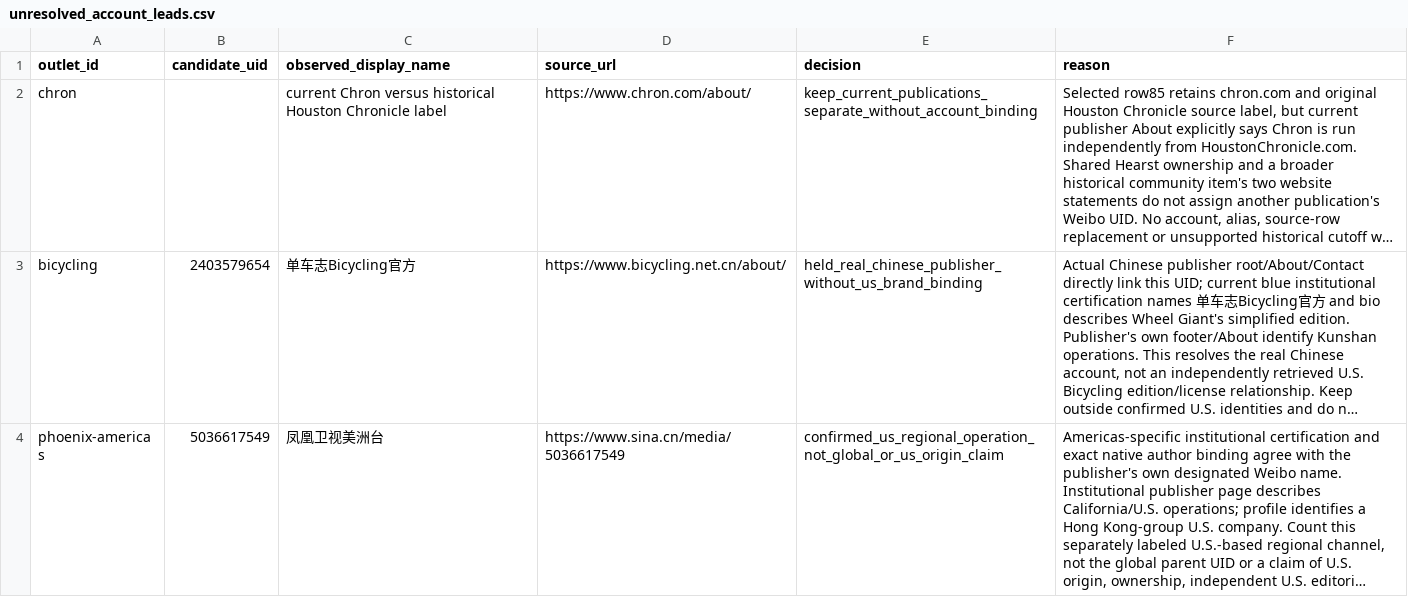
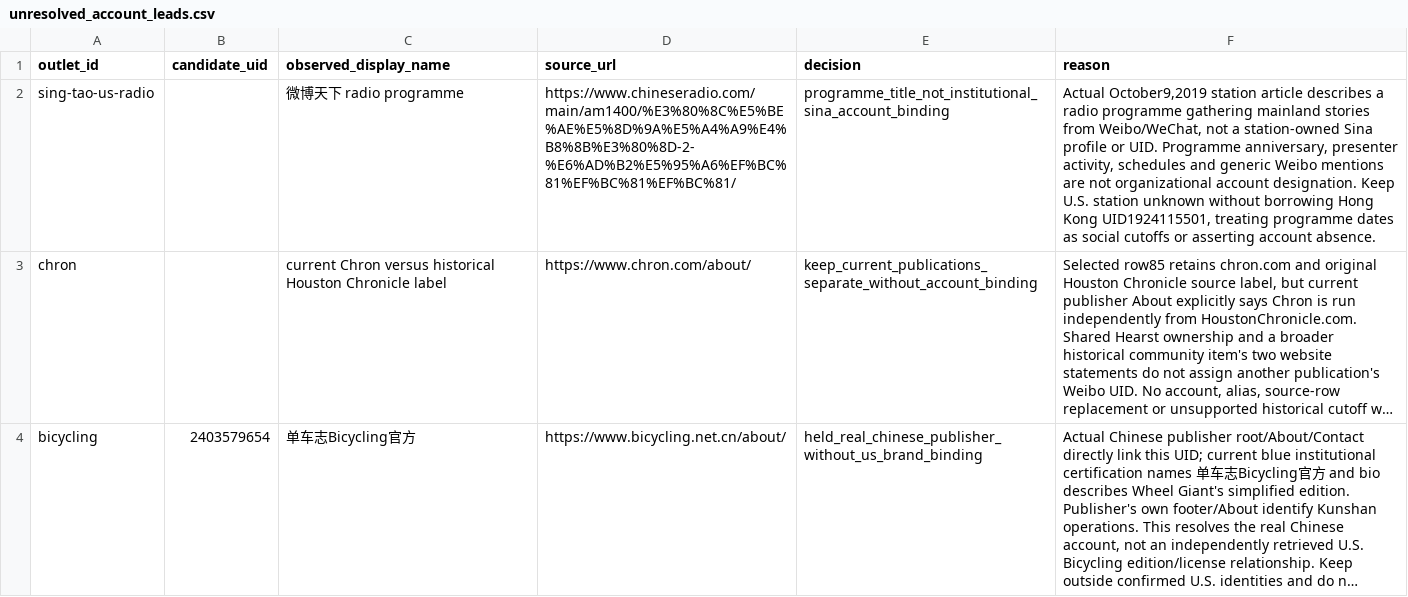
Before and after one commit to hanshanley/china-us-relation-change, a CSV file: data/discovery/unresolved_account_leads.csv, drawn as a sheet; only a part is shown; the shorter side is filled out with more unchanged rows; long unchanged cells end in …; the diff names each change by its address in the sheet, - before the commit and + after, or states it on an @@ line.

```diff
--- a/data/discovery/unresolved_account_leads.csv
+++ b/data/discovery/unresolved_account_leads.csv
+row 2: sing-tao-us-radio |  | 微博天下 radio programme | https://www.chineseradio.com/main/am1400/%E3%80%8C%E5%BE%AE%E5%8D%9A%E5%A4%A9%E4%B8%8B%E3%80%8D-2-%E6%AD%B2%E5%95%A6%EF%BC%81%EF%BC%81%EF%BC%81/ | programme_title_not_institutional_sina_account_binding | Actual October9,2019 station article describes a radio programme gathering mainland stories from Weibo/WeChat, not a station-owned Sina profile or UID. Programme anniversary, presenter activity, schedules and generic Weibo mentions are not organizational account designation. Keep U.S. station unknown without borrowing Hong Kong UID1924115501, treating programme dates as social cutoffs or asserting account absence.
```
Also changed, not shown: data/discovery/us_top1000_accounts.csv, 13 other files.
